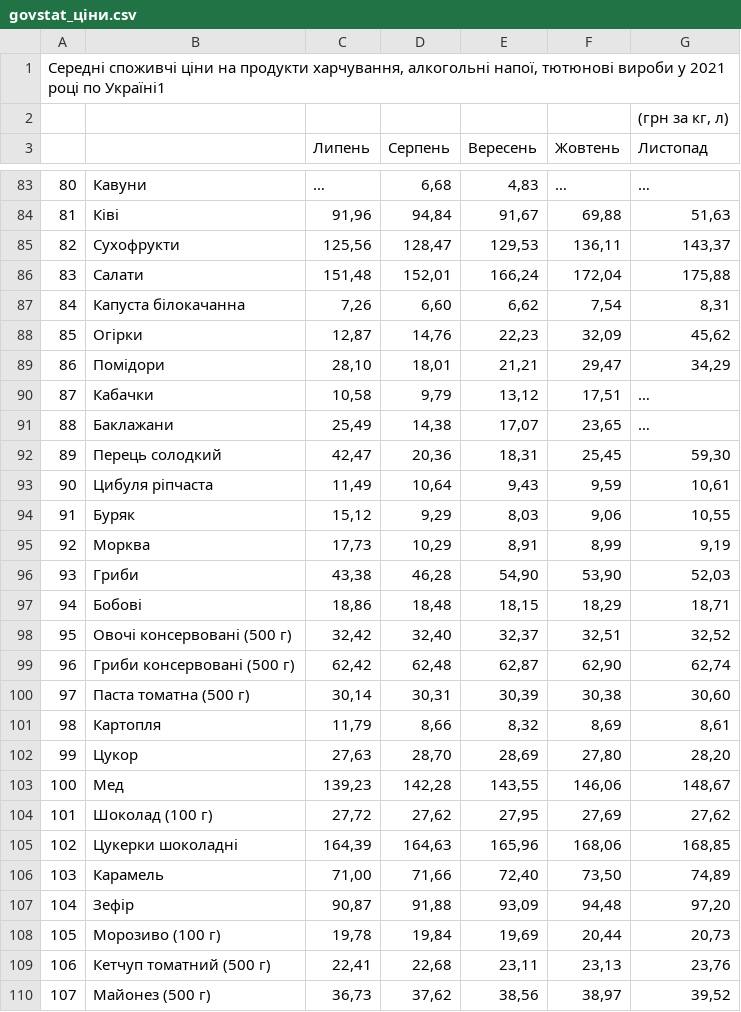
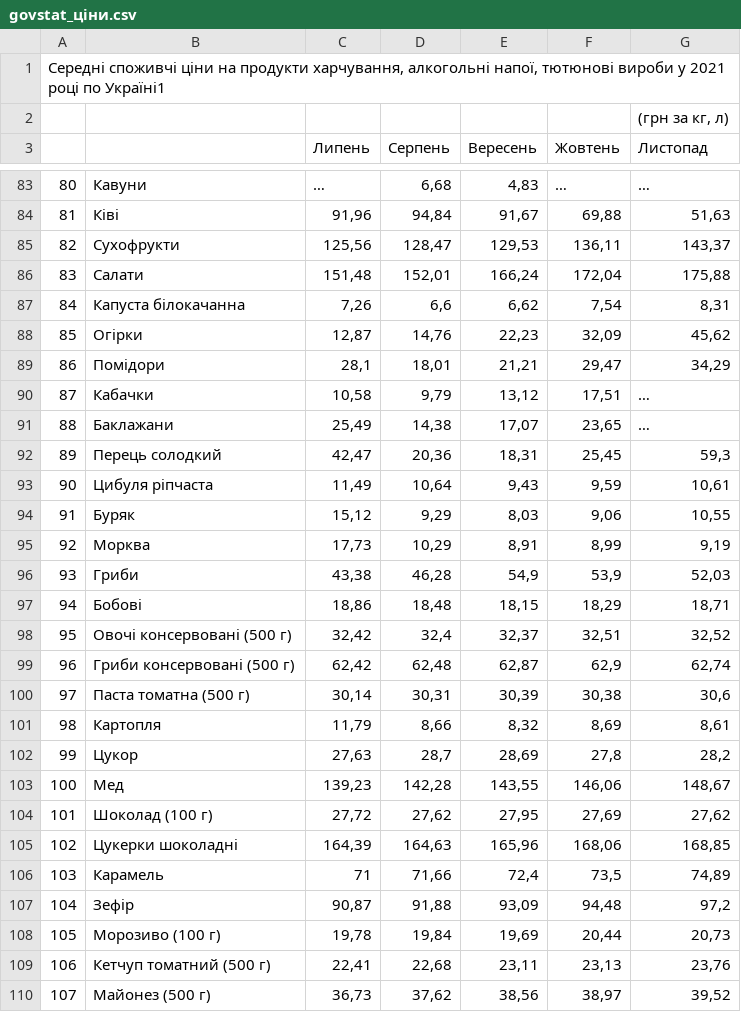
Before and after one commit to texty/food_prices, a CSV file: data/govstat_xlsx/govstat_ціни.csv, drawn as a sheet; only a part is shown, gaps mark what is left out; the diff covers the shown part only.

```diff
--- a/data/govstat_xlsx/govstat_ціни.csv
+++ b/data/govstat_xlsx/govstat_ціни.csv
@@ -86,8 +86,8 @@
 83,Салати,"151,48","152,01","166,24","172,04","175,88"
-84,Капуста білокачанна,"7,26","6,60","6,62","7,54","8,31"
+84,Капуста білокачанна,"7,26","6,6","6,62","7,54","8,31"
 85,Огірки,"12,87","14,76","22,23","32,09","45,62"
-86,Помідори,"28,10","18,01","21,21","29,47","34,29"
+86,Помідори,"28,1","18,01","21,21","29,47","34,29"
 87,Кабачки,"10,58","9,79","13,12","17,51",…
 88,Баклажани,"25,49","14,38","17,07","23,65",…
-89,Перець солодкий,"42,47","20,36","18,31","25,45","59,30"
+89,Перець солодкий,"42,47","20,36","18,31","25,45","59,3"
 90,Цибуля ріпчаста,"11,49","10,64","9,43","9,59","10,61"
@@ -95,9 +95,9 @@
 92,Морква,"17,73","10,29","8,91","8,99","9,19"
-93,Гриби,"43,38","46,28","54,90","53,90","52,03"
+93,Гриби,"43,38","46,28","54,9","53,9","52,03"
 94,Бобові,"18,86","18,48","18,15","18,29","18,71"
-95,Овочі консервовані (500 г),"32,42","32,40","32,37","32,51","32,52"
-96,Гриби консервовані (500 г),"62,42","62,48","62,87","62,90","62,74"
-97,Паста томатна (500 г),"30,14","30,31","30,39","30,38","30,60"
+95,Овочі консервовані (500 г),"32,42","32,4","32,37","32,51","32,52"
+96,Гриби консервовані (500 г),"62,42","62,48","62,87","62,9","62,74"
+97,Паста томатна (500 г),"30,14","30,31","30,39","30,38","30,6"
 98,Картопля,"11,79","8,66","8,32","8,69","8,61"
-99,Цукор,"27,63","28,70","28,69","27,80","28,20"
+99,Цукор,"27,63","28,7","28,69","27,8","28,2"
 100,Мед,"139,23","142,28","143,55","146,06","148,67"
@@ -105,4 +105,4 @@
 102,Цукерки шоколадні,"164,39","164,63","165,96","168,06","168,85"
-103,Карамель,"71,00","71,66","72,40","73,50","74,89"
-104,Зефір,"90,87","91,88","93,09","94,48","97,20"
+103,Карамель,71,"71,66","72,4","73,5","74,89"
+104,Зефір,"90,87","91,88","93,09","94,48","97,2"
 105,Морозиво (100 г),"19,78","19,84","19,69","20,44","20,73"
```
Also changed, not shown: 51 edited cells elsewhere in this file, 4 other files.
